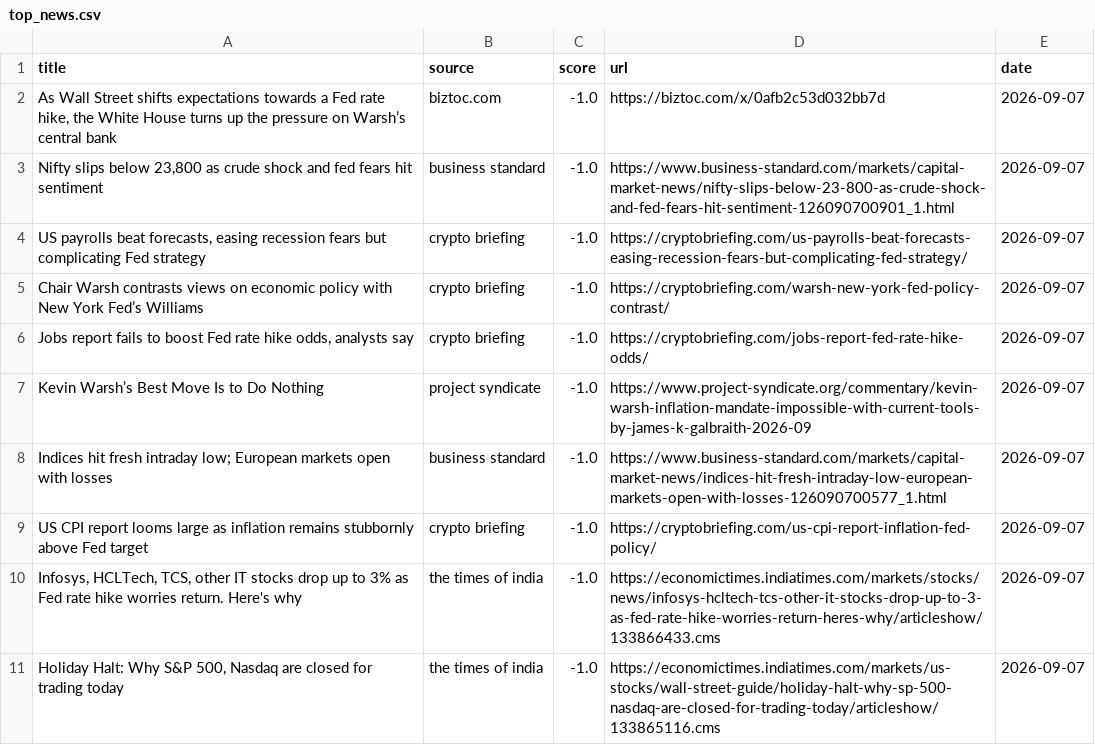
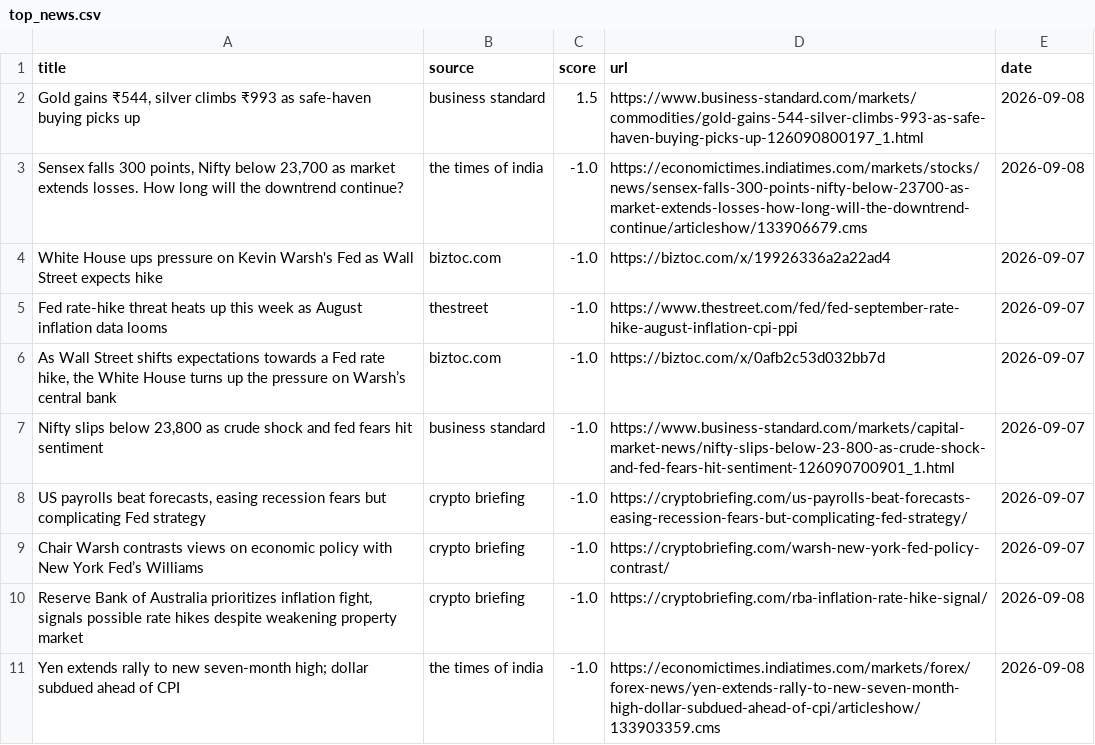
Before and after one commit to Z8Sa/macro-funda, a CSV file: data/top_news.csv, drawn as a sheet.

```diff
--- a/data/top_news.csv
+++ b/data/top_news.csv
@@ -1,2 +1,6 @@
 title,source,score,url,date
+"Gold gains ₹544, silver climbs ₹993 as safe-haven buying picks up",business standard,1.5,https://www.business-standard.com/markets/commodities/gold-gains-544-silver-climbs-993-as-safe-haven-buying-picks-up-126090800197_1.html,2026-09-08
+"Sensex falls 300 points, Nifty below 23,700 as market extends losses. How long will the downtrend continue?",the times of india,-1.0,https://economictimes.indiatimes.com/markets/stocks/news/sensex-falls-300-points-nifty-below-23700-as-market-extends-losses-how-long-will-the-downtrend-continue/articleshow/133906679.cms,2026-09-08
+White House ups pressure on Kevin Warsh's Fed as Wall Street expects hike,biztoc.com,-1.0,https://biztoc.com/x/19926336a2a22ad4,2026-09-07
+Fed rate-hike threat heats up this week as August inflation data looms,thestreet,-1.0,https://www.thestreet.com/fed/fed-september-rate-hike-august-inflation-cpi-ppi,2026-09-07
 "As Wall Street shifts expectations towards a Fed rate hike, the White House turns up the pressure on Warsh’s central bank",biztoc.com,-1.0,https://biztoc.com/x/0afb2c53d032bb7d,2026-09-07
@@ -5,7 +9,3 @@ title,source,score,url,date
 Chair Warsh contrasts views on economic policy with New York Fed’s Williams,crypto briefing,-1.0,https://cryptobriefing.com/warsh-new-york-fed-policy-contrast/,2026-09-07
-"Jobs report fails to boost Fed rate hike odds, analysts say",crypto briefing,-1.0,https://cryptobriefing.com/jobs-report-fed-rate-hike-odds/,2026-09-07
-Kevin Warsh’s Best Move Is to Do Nothing,project syndicate,-1.0,https://www.project-syndicate.org/commentary/kevin-warsh-inflation-mandate-impossible-with-current-tools-by-james-k-galbraith-2026-09,2026-09-07
-Indices hit fresh intraday low; European markets open with losses,business standard,-1.0,https://www.business-standard.com/markets/capital-market-news/indices-hit-fresh-intraday-low-european-markets-open-with-losses-126090700577_1.html,2026-09-07
-US CPI report looms large as inflation remains stubbornly above Fed target,crypto briefing,-1.0,https://cryptobriefing.com/us-cpi-report-inflation-fed-policy/,2026-09-07
-"Infosys, HCLTech, TCS, other IT stocks drop up to 3% as Fed rate hike worries return. Here's why",the times of india,-1.0,https://economictimes.indiatimes.com/markets/stocks/news/infosys-hcltech-tcs-other-it-stocks-drop-up-to-3-as-fed-rate-hike-worries-return-heres-why/articleshow/133866433.cms,2026-09-07
-"Holiday Halt: Why S&P 500, Nasdaq are closed for trading today",the times of india,-1.0,https://economictimes.indiatimes.com/markets/us-stocks/wall-street-guide/holiday-halt-why-sp-500-nasdaq-are-closed-for-trading-today/articleshow/133865116.cms,2026-09-07
+"Reserve Bank of Australia prioritizes inflation fight, signals possible rate hikes despite weakening property market",crypto briefing,-1.0,https://cryptobriefing.com/rba-inflation-rate-hike-signal/,2026-09-08
+Yen extends rally to new seven-month high; dollar subdued ahead of CPI,the times of india,-1.0,https://economictimes.indiatimes.com/markets/forex/forex-news/yen-extends-rally-to-new-seven-month-high-dollar-subdued-ahead-of-cpi/articleshow/133903359.cms,2026-09-08
```
Also changed, not shown: 5 other files.
